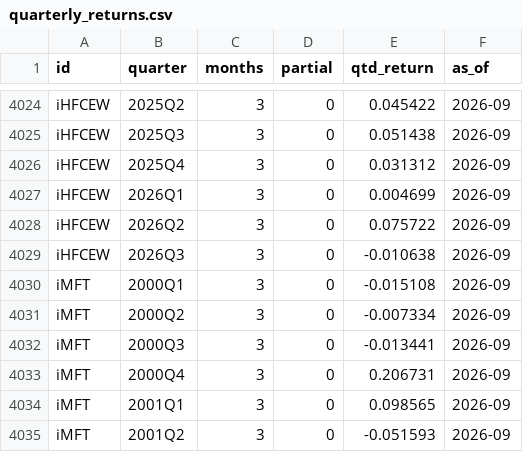
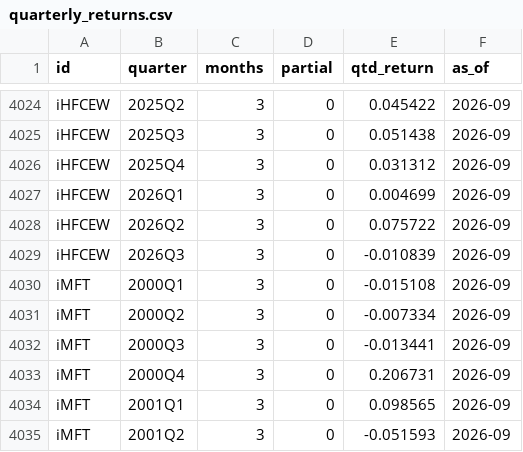
Before and after one commit to pivotalpath/publicdata, a CSV file: quarterly_returns.csv, drawn as a sheet; only a part is shown, gaps mark what is left out; the diff covers the shown part only.

Commit message:
update quarterly_returns.csv 2026-11-26

```diff
--- a/quarterly_returns.csv
+++ b/quarterly_returns.csv
@@ -4028,3 +4028,3 @@ iHFCEW,2026Q1,3,0,0.004699,2026-09
 iHFCEW,2026Q2,3,0,0.075722,2026-09
-iHFCEW,2026Q3,3,0,-0.010638,2026-09
+iHFCEW,2026Q3,3,0,-0.010839,2026-09
 iMFT,2000Q1,3,0,-0.015108,2026-09
```
Also changed, not shown: 12 edited cells elsewhere in this file.
